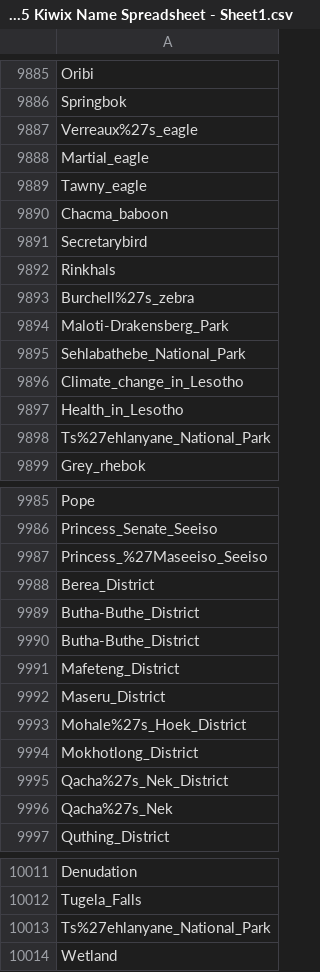
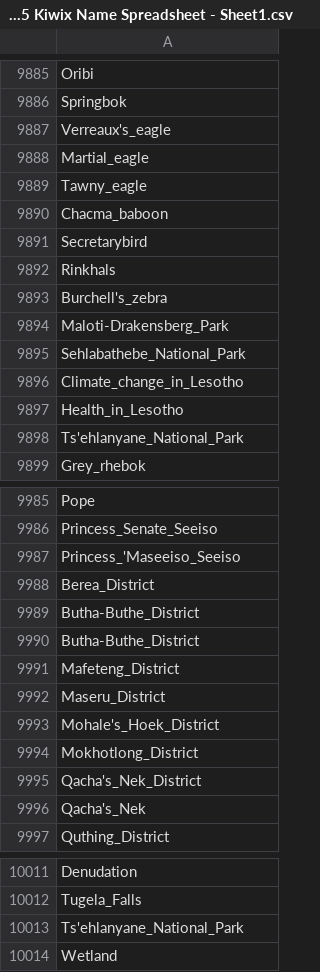
Before and after one commit to JacobShaeffer/wikiforschools, a CSV file: SU24 & SP25 Kiwix Name Spreadsheet - Sheet1.csv, drawn as a sheet; only a part is shown, gaps mark what is left out; the diff covers the shown part only.

Commit message:
change &27 to '

```diff
--- a/SU24 & SP25 Kiwix Name Spreadsheet - Sheet1.csv
+++ b/SU24 & SP25 Kiwix Name Spreadsheet - Sheet1.csv
@@ -9886,3 +9886,3 @@ Oribi
 Springbok
-Verreaux%27s_eagle
+Verreaux's_eagle
 Martial_eagle
@@ -9892,3 +9892,3 @@ Secretarybird
 Rinkhals
-Burchell%27s_zebra
+Burchell's_zebra
 Maloti-Drakensberg_Park
@@ -9897,3 +9897,3 @@ Climate_change_in_Lesotho
 Health_in_Lesotho
-Ts%27ehlanyane_National_Park
+Ts'ehlanyane_National_Park
 Grey_rhebok
@@ -9986,3 +9986,3 @@ Pope
 Princess_Senate_Seeiso
-Princess_%27Maseeiso_Seeiso
+Princess_'Maseeiso_Seeiso
 Berea_District
@@ -9992,6 +9992,6 @@ Mafeteng_District
 Maseru_District
-Mohale%27s_Hoek_District
+Mohale's_Hoek_District
 Mokhotlong_District
-Qacha%27s_Nek_District
-Qacha%27s_Nek
+Qacha's_Nek_District
+Qacha's_Nek
 Quthing_District
@@ -10012,3 +10012,3 @@ Denudation
 Tugela_Falls
-Ts%27ehlanyane_National_Park
+Ts'ehlanyane_National_Park
 Wetland
```
Also changed, not shown: 1 added row elsewhere in this file.
